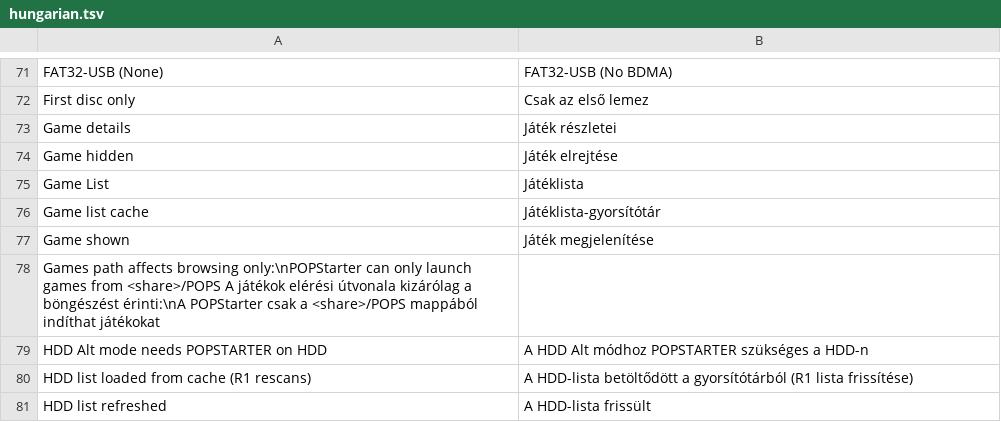
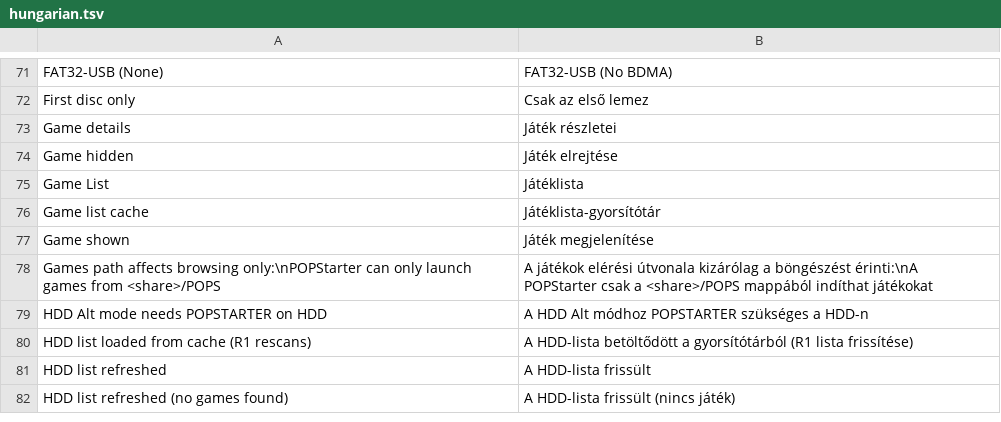
Before and after one commit to NathanNeurotic/POPSLoader, a TSV file: docs/translations/hungarian.tsv, drawn as a sheet; only a part is shown, gaps mark what is left out; the shorter side is filled out with more unchanged rows.

Commit message:
Update hungarian.tsv

```diff
--- a/docs/translations/hungarian.tsv
+++ b/docs/translations/hungarian.tsv
@@ -77,3 +77,3 @@ Game list cache	Játéklista-gyorsítótár
 Game shown	Játék megjelenítése
-Games path affects browsing only:\nPOPStarter can only launch games from <share>/POPS  A játékok elérési útvonala kizárólag a böngészést érinti:\nA POPStarter csak a <share>/POPS mappából indíthat játékokat
+Games path affects browsing only:\nPOPStarter can only launch games from <share>/POPS	A játékok elérési útvonala kizárólag a böngészést érinti:\nA POPStarter csak a <share>/POPS mappából indíthat játékokat
 HDD Alt mode needs POPSTARTER on HDD	A HDD Alt módhoz POPSTARTER szükséges a HDD-n
```
